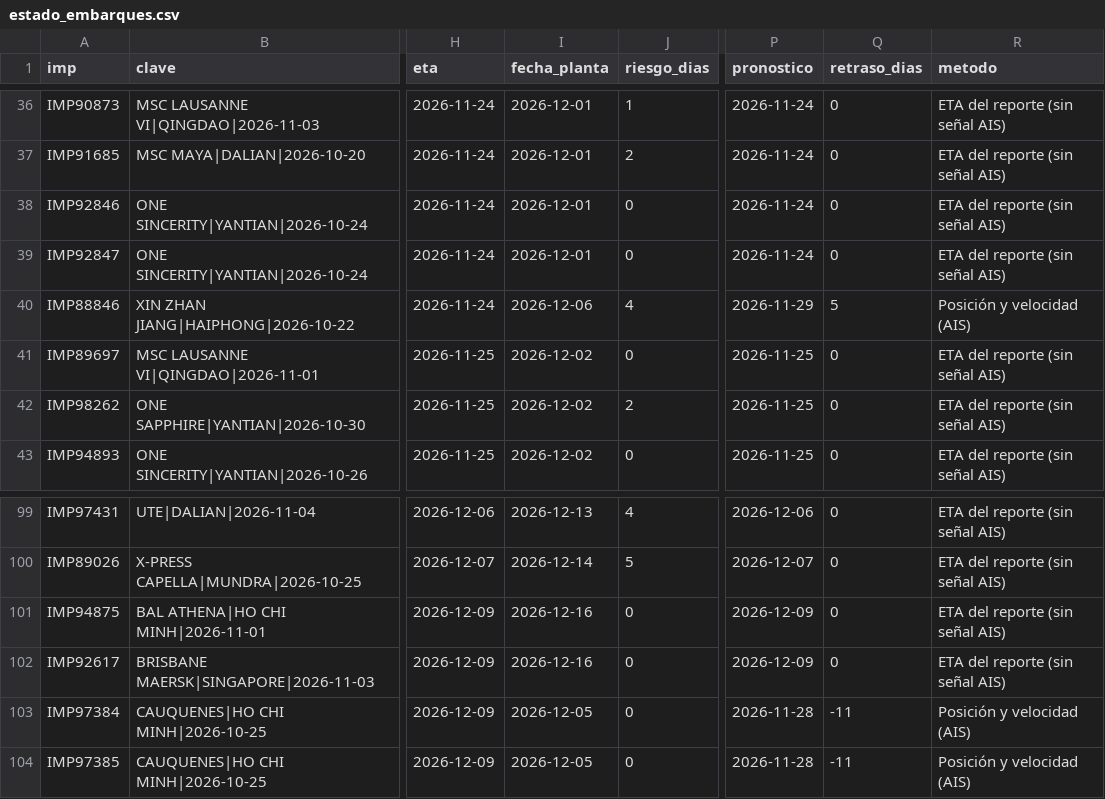
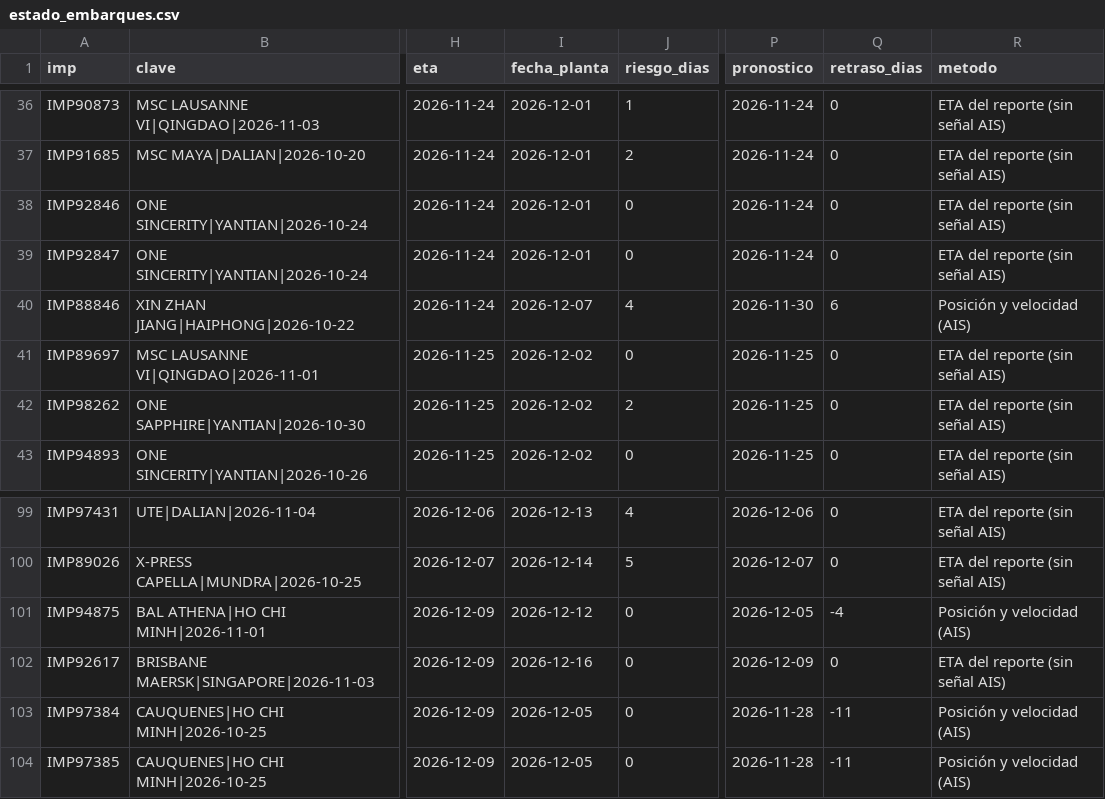
Before and after one commit to jart0988aj-maker/monitoreo-buques, a CSV file: docs/data/estado_embarques.csv, drawn as a sheet; only a part is shown, gaps mark what is left out; the diff names each change by its address in the sheet, - before the commit and + after, or states it on an @@ line.

```diff
--- a/docs/data/estado_embarques.csv
+++ b/docs/data/estado_embarques.csv
-I40 (fecha_planta): 2026-12-06
+I40 (fecha_planta): 2026-12-07
-P40 (pronostico): 2026-11-29
+P40 (pronostico): 2026-11-30
-Q40 (retraso_dias): 5
+Q40 (retraso_dias): 6
-I101 (fecha_planta): 2026-12-16
+I101 (fecha_planta): 2026-12-12
-P101 (pronostico): 2026-12-09
+P101 (pronostico): 2026-12-05
-Q101 (retraso_dias): 0
+Q101 (retraso_dias): -4
-R101 (metodo): ETA del reporte (sin señal AIS)
+R101 (metodo): Posición y velocidad (AIS)
```
Also changed, not shown: docs/data/historial/congestion.csv, docs/data/historial/posiciones_2026-11.csv, 4 other files.
